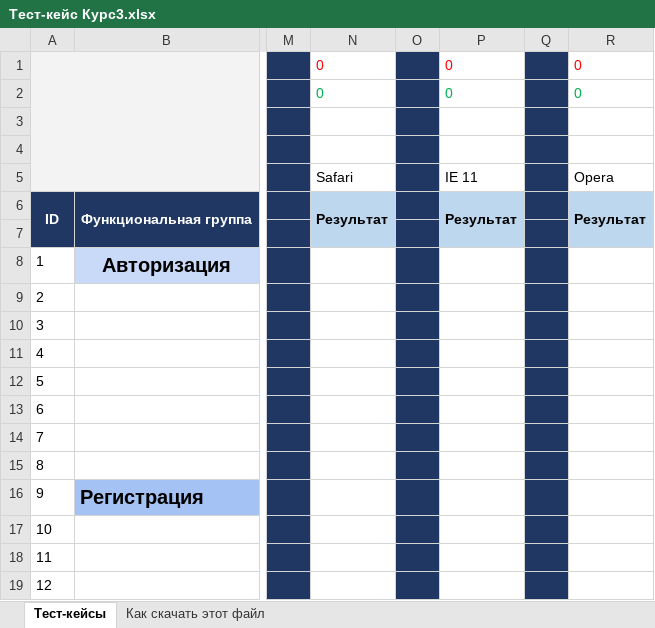
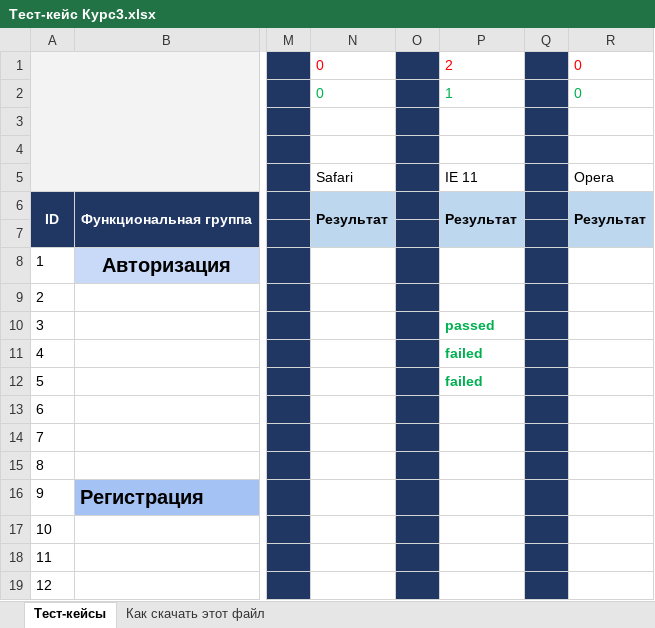
Before and after one commit to Fc-92h/my-repo, an Excel workbook: Тест-кейс Курс3.xlsx, sheet Тест-кейсы, drawn as a sheet; only a part is shown, gaps mark what is left out; values as stored, in another font and other column widths than the file's, no borders; charts and pictures not drawn; the diff names each change by its address in the sheet, - before the commit and + after, or states it on an @@ line.

Commit message:
Тестирование 21.09
Прошла тесты  с 1-5
1 не прошл
2 прошл

```diff
--- a/Тест-кейс Курс3.xlsx (sheet Тест-кейсы)
+++ b/Тест-кейс Курс3.xlsx (sheet Тест-кейсы)
-P1: 0
+P1: 2
-P2: 0
+P2: 1
-P10: (empty)
+P10: passed
-P11:P12: (empty)
+P11:P12: failed
```
